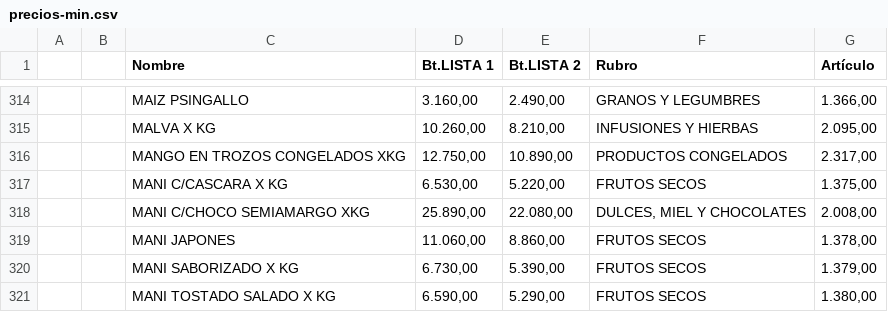
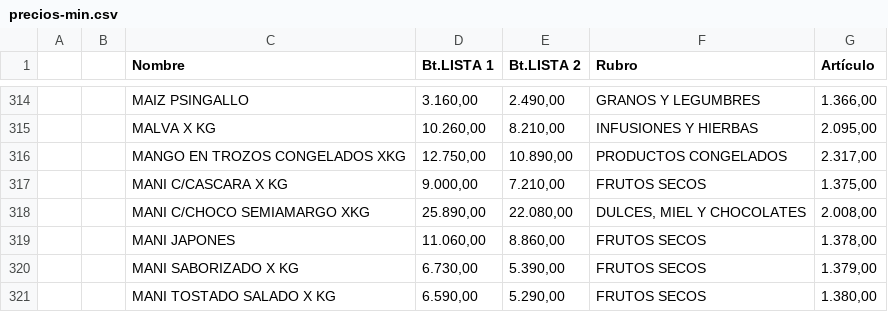
Before and after one commit to paladear/paladeartienda-test, a CSV file: precios-min.csv, drawn as a sheet; only a part is shown, gaps mark what is left out.

Commit message:
Precios desde E-Pyme (602 productos)

```diff
--- a/precios-min.csv
+++ b/precios-min.csv
@@ -316,3 +316,3 @@
 ,,MANGO EN TROZOS CONGELADOS XKG,"12.750,00","10.890,00",PRODUCTOS CONGELADOS,"2.317,00"
-,,MANI C/CASCARA X KG,"6.530,00","5.220,00",FRUTOS SECOS,"1.375,00"
+,,MANI C/CASCARA X KG,"9.000,00","7.210,00",FRUTOS SECOS,"1.375,00"
 ,,MANI C/CHOCO SEMIAMARGO XKG,"25.890,00","22.080,00","DULCES, MIEL Y CHOCOLATES","2.008,00"
```
